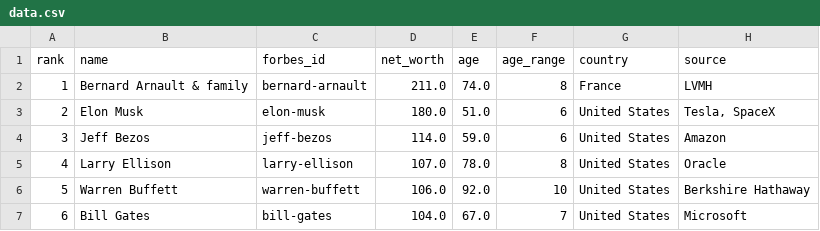
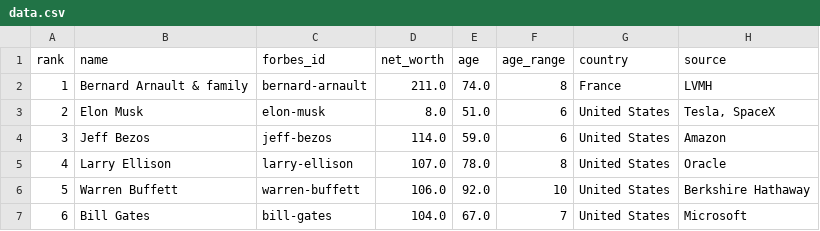
Before and after one commit to fariqmanaf/csvAVD, a CSV file: data.csv, drawn as a sheet; only a part is shown; the diff names each change by its address in the sheet, - before the commit and + after, or states it on an @@ line.

Commit message:
data.csv

```diff
--- a/data.csv
+++ b/data.csv
-D3 (net_worth): 180.0
+D3 (net_worth): 8.0
```
